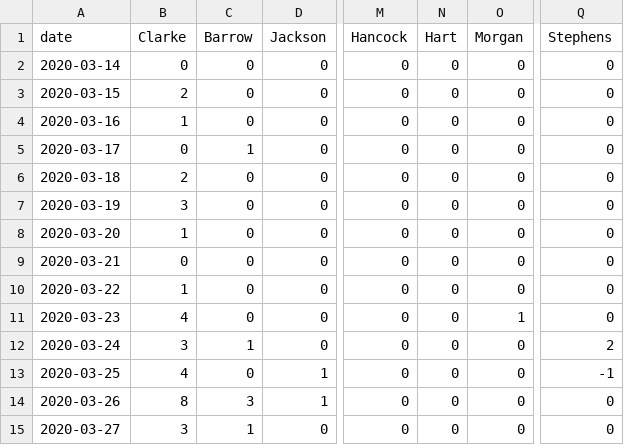
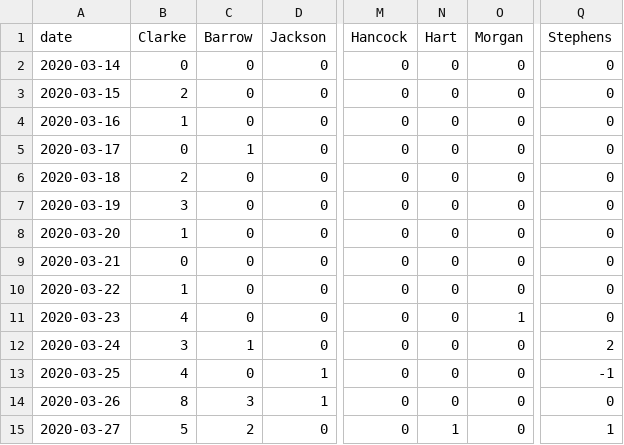
Before and after one commit to ingels11/COVID19_ACC_Model, a CSV file: Data/primSecNewCasesDaily.csv, drawn as a sheet; only a part is shown, gaps mark what is left out; the diff names each change by its address in the sheet, - before the commit and + after, or states it on an @@ line.

```diff
--- a/Data/primSecNewCasesDaily.csv
+++ b/Data/primSecNewCasesDaily.csv
-B15 (Clarke): 3
+B15 (Clarke): 5
-C15 (Barrow): 1
+C15 (Barrow): 2
-N15 (Hart): 0
+N15 (Hart): 1
-Q15 (Stephens): 0
+Q15 (Stephens): 1
```
Also changed, not shown: 1 other file.
